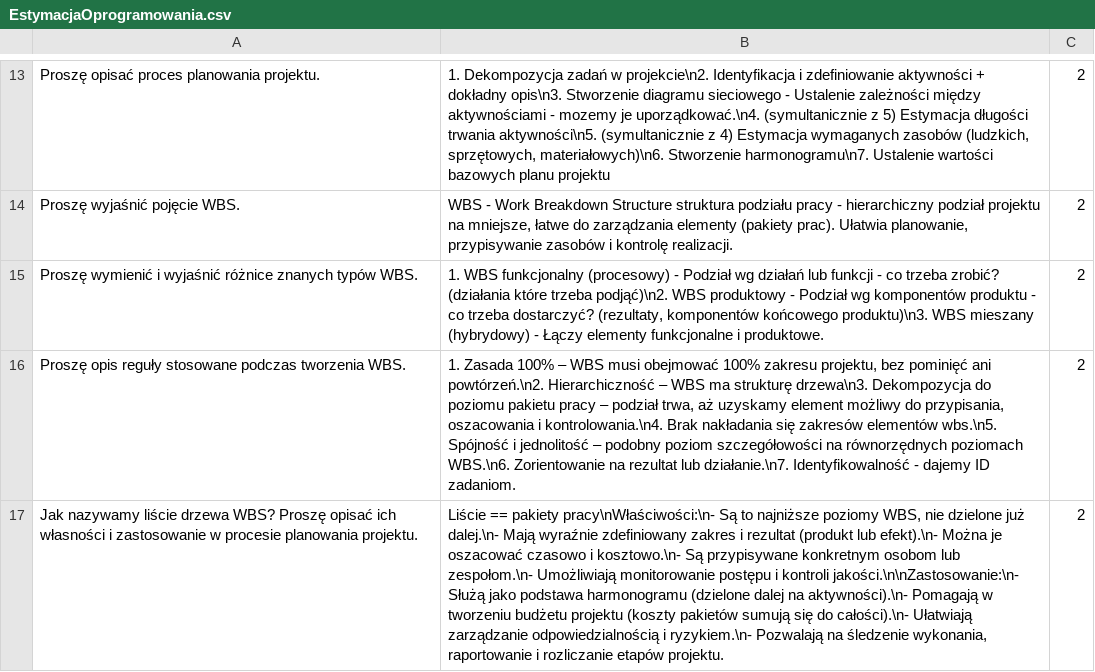
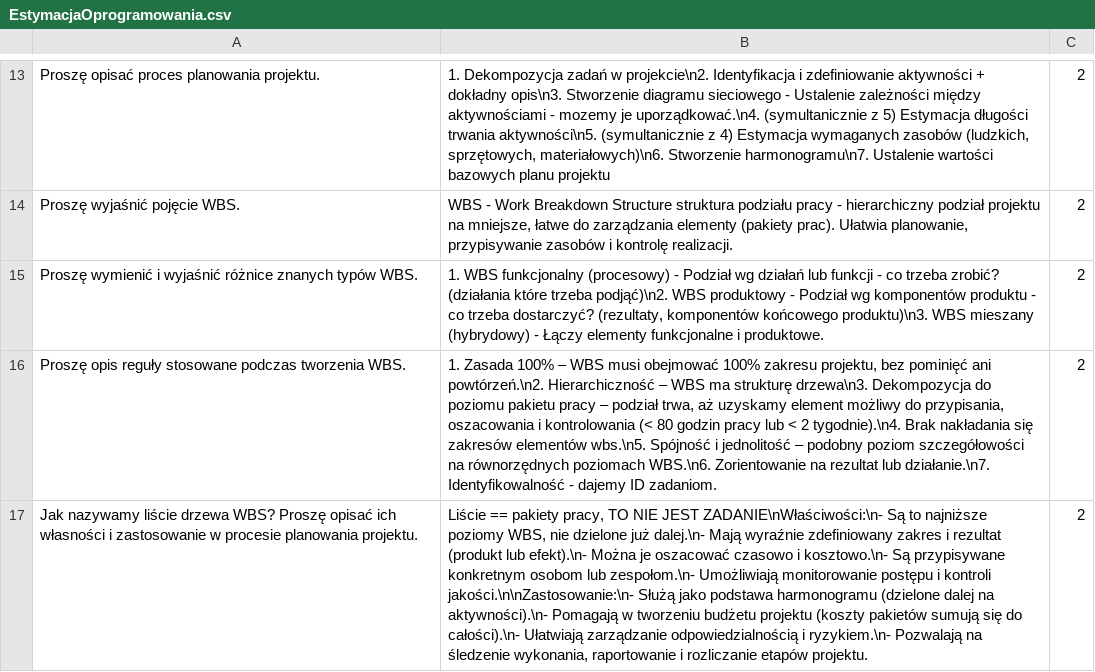
Before and after one commit to CaIiguIa/Wejsciowkowo, a CSV file: datasets/EstymacjaOprogramowania.csv, drawn as a sheet; only a part is shown, gaps mark what is left out; the diff covers the shown part only; the diff names each change by its address in the sheet, - before the commit and + after, or states it on an @@ line.

Commit message:
fix EO

```diff
--- a/datasets/EstymacjaOprogramowania.csv
+++ b/datasets/EstymacjaOprogramowania.csv
-B16: …oszacowania i kontrolowania.\n4. Brak nakładania…
+B16: …oszacowania i kontrolowania (< 80 godzin pracy lub < 2 tygodnie).\n4. Brak nakładania…
-B17: …== pakiety pracy\nWłaściwości:\n- Są to…
+B17: …== pakiety pracy, TO NIE JEST ZADANIE\nWłaściwości:\n- Są to…
```
Also changed, not shown: 3 edited cells elsewhere in this file.
